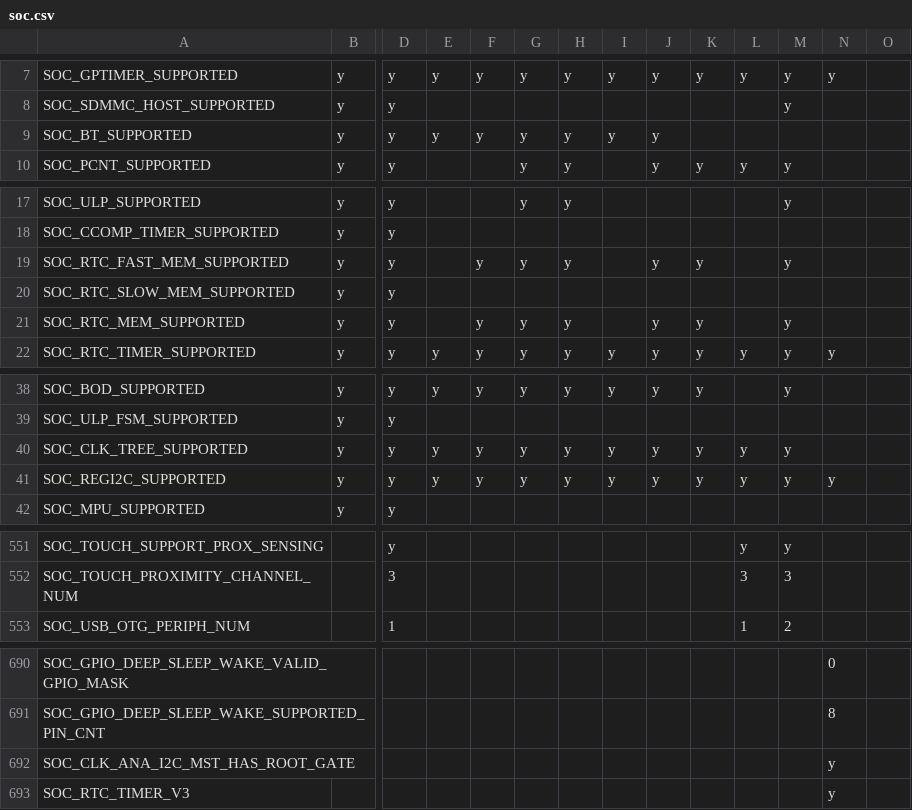
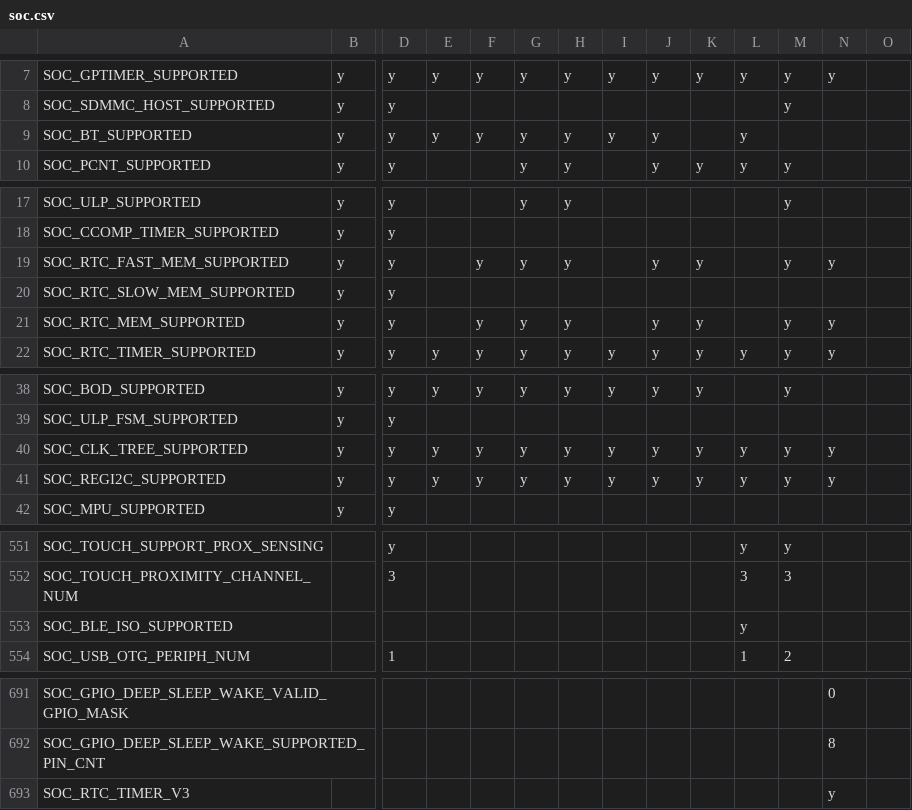
Before and after one commit to tanakamasayuki/ESP-IDF-SoC-Check, a CSV file: soc.csv, drawn as a sheet; only a part is shown, gaps mark what is left out; removed rows and columns are numbered as before the commit, all else as after; rows hold the shown columns only; the diff covers the shown part only; the diff names each change by its address in the sheet, - before the commit and + after, or states it on an @@ line.

```diff
--- a/soc.csv
+++ b/soc.csv
-L9: (empty)
+L9: y
-N19: (empty)
+N19: y
-N21: (empty)
+N21: y
-N40: (empty)
+N40: y
+row 553: SOC_BLE_ISO_SUPPORTED |  |  |  |  |  |  |  |  |  | y
-row 692: SOC_CLK_ANA_I2C_MST_HAS_ROOT_GATE |  |  |  |  |  |  |  |  |  |  |  | y
```
Also changed, not shown: 14 edited cells elsewhere in this file, 1 other file.
